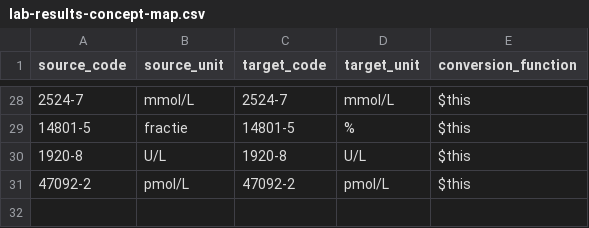
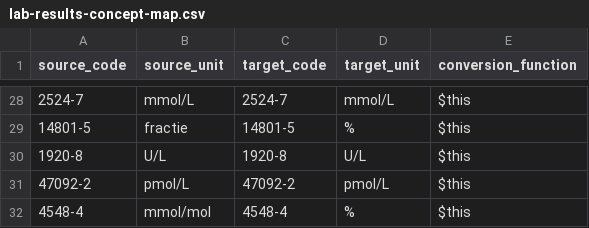
Before and after one commit to DataTools4Heart/data-ingestion-suite, a CSV file: mapping-contexts/umcu/lab-results-concept-map.csv, drawn as a sheet; only a part is shown, gaps mark what is left out.

Commit message:
UMCU: update the schemas/mappings/contexts based on new source

```diff
--- a/mapping-contexts/umcu/lab-results-concept-map.csv
+++ b/mapping-contexts/umcu/lab-results-concept-map.csv
@@ -31 +31,2 @@ source_code,source_unit,target_code,target_unit,conversion_function
 "47092-2","pmol/L","47092-2","pmol/L","$this"
+"4548-4","mmol/mol","4548-4","%","$this"
```
Also changed, not shown: mapping-contexts/umcu/vital-sign-concept-map.csv, 16 other files.
